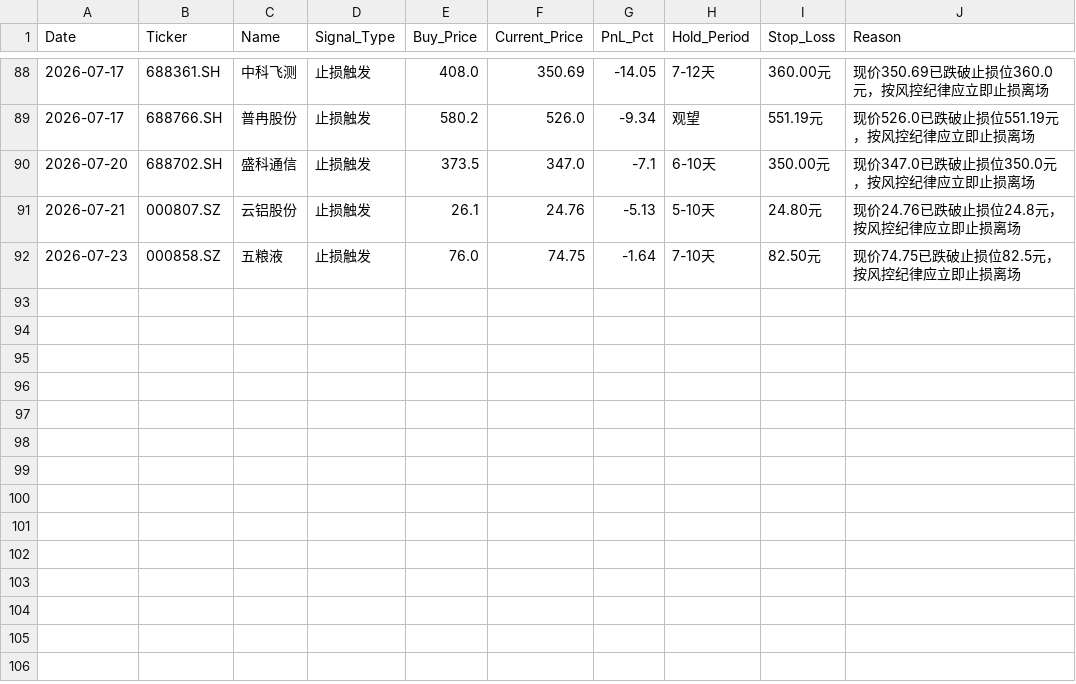
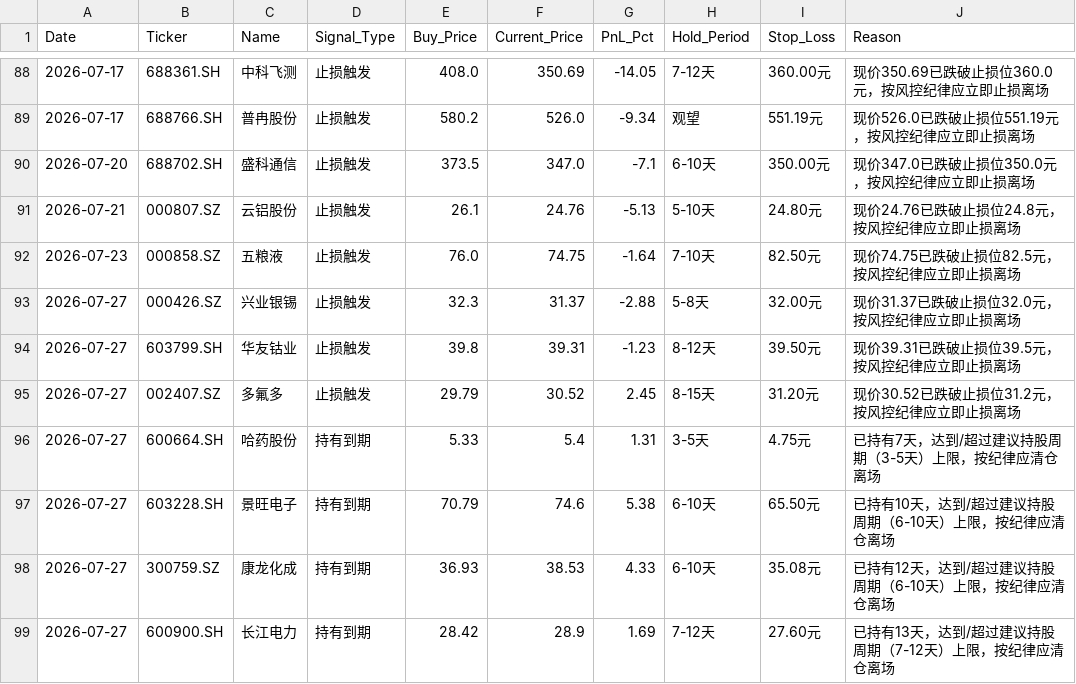
Before and after one commit to wijouyang-lab/a, a CSV file: sell_signal_log.csv, drawn as a sheet; only a part is shown, gaps mark what is left out; the diff names each change by its address in the sheet, - before the commit and + after, or states it on an @@ line.

```diff
--- a/sell_signal_log.csv
+++ b/sell_signal_log.csv
+row 93: 2026-07-27 | 000426.SZ | 兴业银锡 | 止损触发 | 32.3 | 31.37 | -2.88 | 5-8天 | 32.00元 | 现价31.37已跌破止损位32.0元，按风控纪律应立即止损离场
+row 94: 2026-07-27 | 603799.SH | 华友钴业 | 止损触发 | 39.8 | 39.31 | -1.23 | 8-12天 | 39.50元 | 现价39.31已跌破止损位39.5元，按风控纪律应立即止损离场
+row 95: 2026-07-27 | 002407.SZ | 多氟多 | 止损触发 | 29.79 | 30.52 | 2.45 | 8-15天 | 31.20元 | 现价30.52已跌破止损位31.2元，按风控纪律应立即止损离场
+row 96: 2026-07-27 | 600664.SH | 哈药股份 | 持有到期 | 5.33 | 5.4 | 1.31 | 3-5天 | 4.75元 | 已持有7天，达到/超过建议持股周期（3-5天）上限，按纪律应清仓离场
+row 97: 2026-07-27 | 603228.SH | 景旺电子 | 持有到期 | 70.79 | 74.6 | 5.38 | 6-10天 | 65.50元 | 已持有10天，达到/超过建议持股周期（6-10天）上限，按纪律应清仓离场
+row 98: 2026-07-27 | 300759.SZ | 康龙化成 | 持有到期 | 36.93 | 38.53 | 4.33 | 6-10天 | 35.08元 | 已持有12天，达到/超过建议持股周期（6-10天）上限，按纪律应清仓离场
+row 99: 2026-07-27 | 600900.SH | 长江电力 | 持有到期 | 28.42 | 28.9 | 1.69 | 7-12天 | 27.60元 | 已持有13天，达到/超过建议持股周期（7-12天）上限，按纪律应清仓离场
```
Also changed, not shown: forced_exit_log.csv, review_history.csv, 2 other files.
